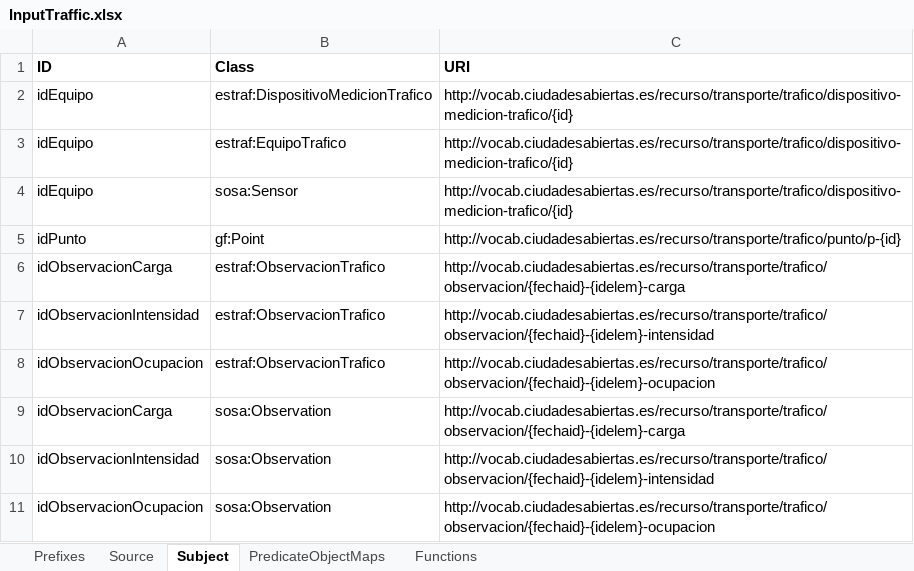
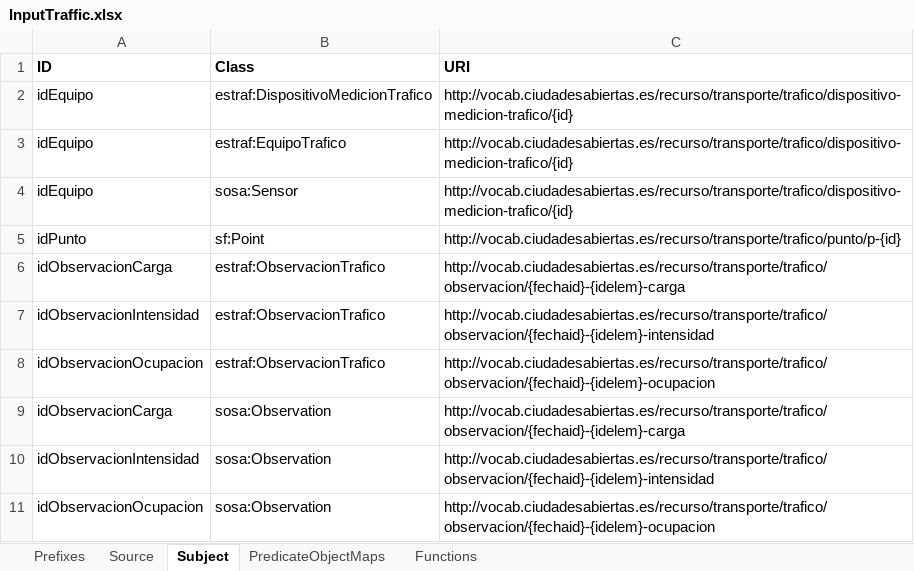
Before and after one commit to oeg-upm/mapeathor, an Excel workbook: examples/traffic/InputTraffic.xlsx, sheet Subject, drawn as a sheet; values as stored, in another font and other column widths than the file's, no borders; the diff names each change by its address in the sheet, - before the commit and + after, or states it on an @@ line.

Commit message:
Mappings for case study vocabulary Urban Public Bus (Ciudades Abiertas)
Mappings were generated for data on urban buses in Madrid following the Public Bus ontology in Ciudades Abiertas which in turn is aligned with the Transmodel standard model. Data were generated for lines, some routes and all of the stops.

```diff
--- a/examples/traffic/InputTraffic.xlsx (sheet Subject)
+++ b/examples/traffic/InputTraffic.xlsx (sheet Subject)
-B5 (Class): gf:Point
+B5 (Class): sf:Point
```
Also changed, not shown: 16 other files.
